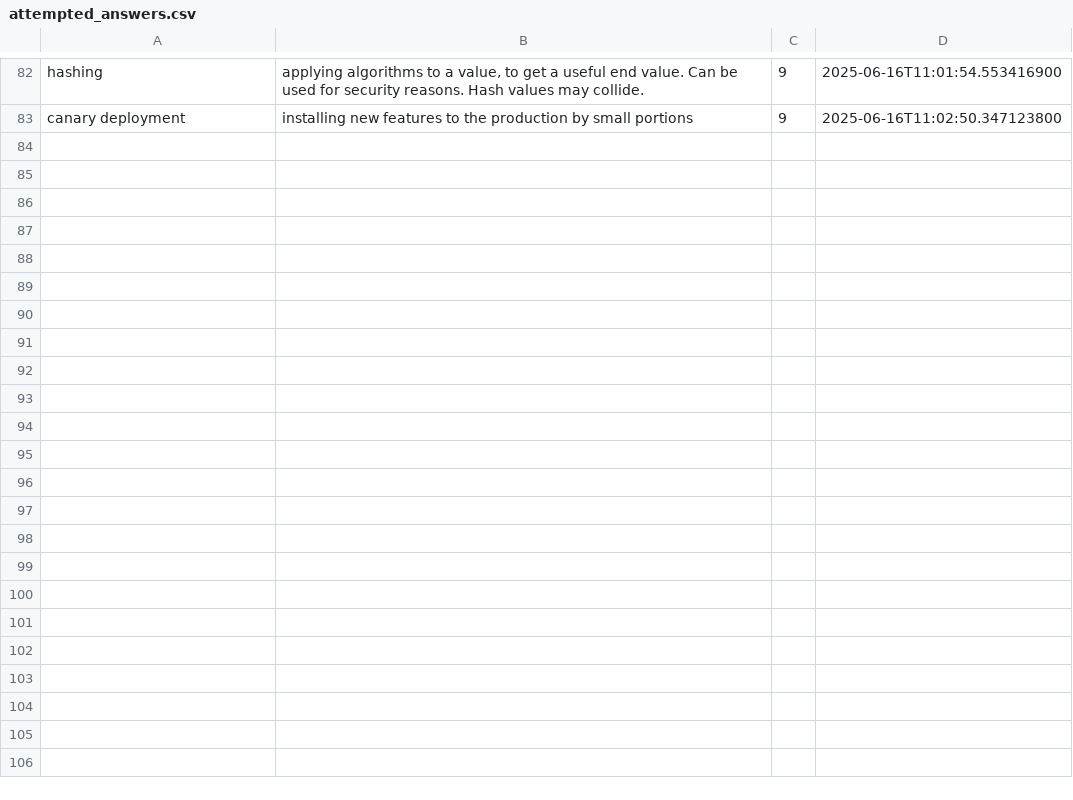
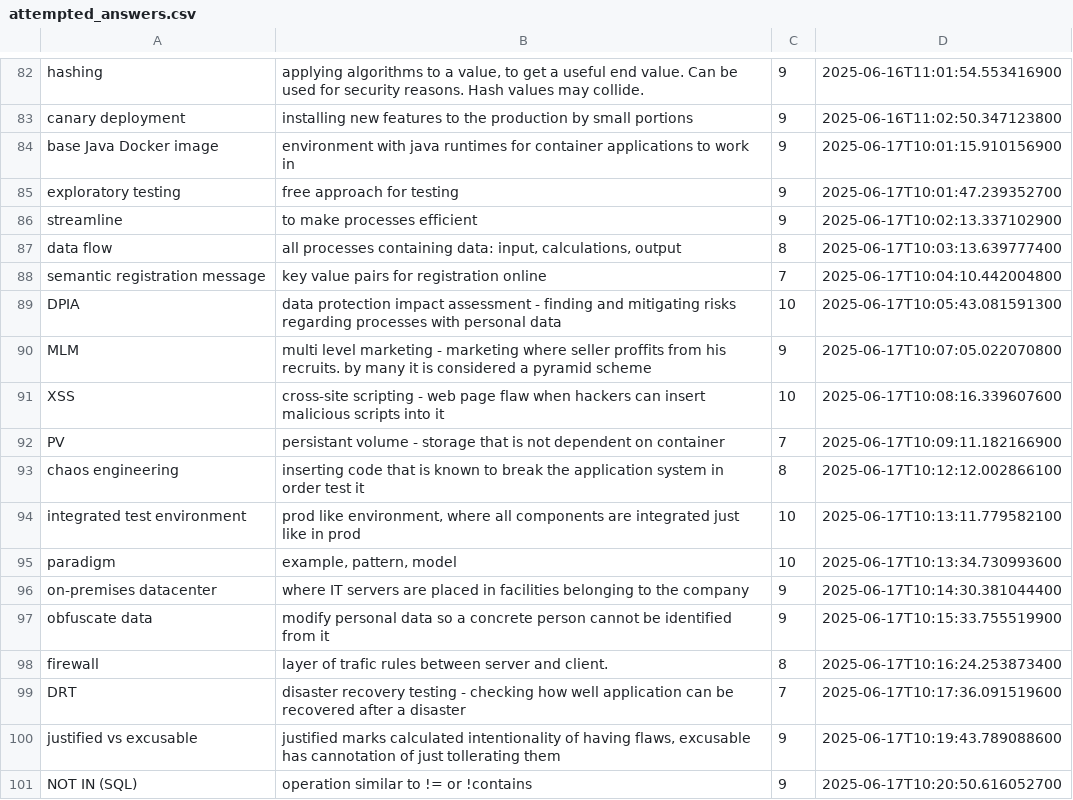
Before and after one commit to wishpath/one-liners, a CSV file: src/main/java/org/sa/attempted_answers.csv, drawn as a sheet; only a part is shown, gaps mark what is left out; the diff names each change by its address in the sheet, - before the commit and + after, or states it on an @@ line.

```diff
--- a/src/main/java/org/sa/attempted_answers.csv
+++ b/src/main/java/org/sa/attempted_answers.csv
+row 84: base Java Docker image | environment with java runtimes for container applications to work in | 9 | 2025-06-17T10:01:15.910156900
+row 85: exploratory testing | free approach for testing | 9 | 2025-06-17T10:01:47.239352700
+row 86: streamline | to make processes efficient | 9 | 2025-06-17T10:02:13.337102900
+row 87: data flow | all processes containing data: input, calculations, output | 8 | 2025-06-17T10:03:13.639777400
+row 88: semantic registration message | key value pairs for registration online | 7 | 2025-06-17T10:04:10.442004800
+row 89: DPIA | data protection impact assessment - finding and mitigating risks regarding processes with personal data | 10 | 2025-06-17T10:05:43.081591300
+row 90: MLM | multi level marketing - marketing where seller proffits from his recruits. by many it is considered a pyramid scheme | 9 | 2025-06-17T10:07:05.022070800
+row 91: XSS | cross-site scripting - web page flaw when hackers can insert malicious scripts into it | 10 | 2025-06-17T10:08:16.339607600
+row 92: PV | persistant volume - storage that is not dependent on container | 7 | 2025-06-17T10:09:11.182166900
+row 93: chaos engineering | inserting code that is known to break the application system in order test it | 8 | 2025-06-17T10:12:12.002866100
+row 94: integrated test environment | prod like environment, where all components are integrated just like in prod | 10 | 2025-06-17T10:13:11.779582100
+row 95: paradigm | example, pattern, model | 10 | 2025-06-17T10:13:34.730993600
+row 96: on-premises datacenter | where IT servers are placed in facilities belonging to the company | 9 | 2025-06-17T10:14:30.381044400
+row 97: obfuscate data | modify personal data so a concrete person cannot be identified from it | 9 | 2025-06-17T10:15:33.755519900
+row 98: firewall | layer of trafic rules between server and client. | 8 | 2025-06-17T10:16:24.253873400
+row 99: DRT | disaster recovery testing - checking how well application can be recovered after a disaster | 7 | 2025-06-17T10:17:36.091519600
+row 100: justified vs excusable | justified marks calculated intentionality of having flaws, excusable has cannotation of just tollerating them | 9 | 2025-06-17T10:19:43.789088600
+row 101: NOT IN (SQL) | operation similar to != or !contains | 9 | 2025-06-17T10:20:50.616052700
```
Also changed, not shown: src/main/java/org/sa/not_today.csv, 2 other files.
